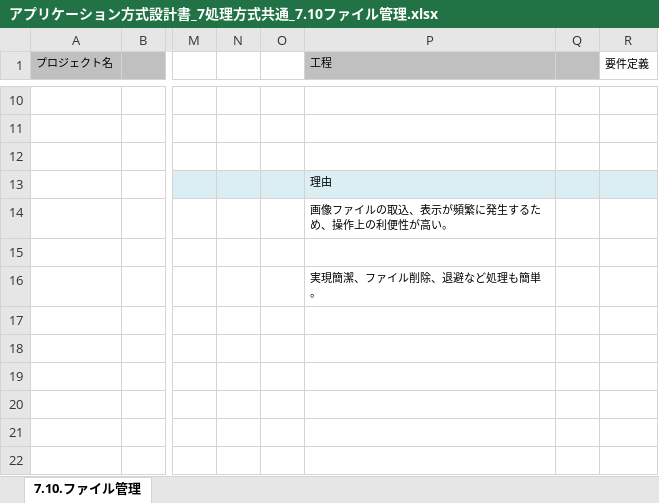
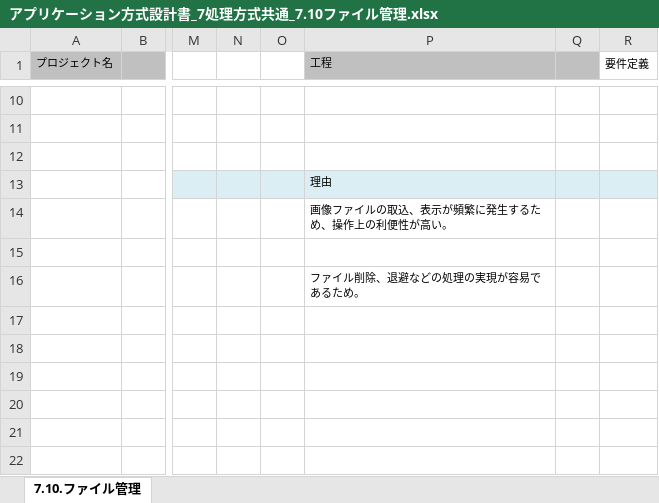
Before and after one commit to Fintan-contents/application-architecture-sample, an Excel workbook: nablarch_sample/アプリケーション方式設計書_7処理方式共通_7.10ファイル管理.xlsx, sheet 7.10.ファイル管理, drawn as a sheet; only a part is shown, gaps mark what is left out; values as stored, in another font and other column widths than the file's, no borders; the diff names each change by its address in the sheet, - before the commit and + after, or states it on an @@ line.

Commit message:
ディレクトリ管理の理由の説明を修正

```diff
--- a/nablarch_sample/アプリケーション方式設計書_7処理方式共通_7.10ファイル管理.xlsx (sheet 7.10.ファイル管理)
+++ b/nablarch_sample/アプリケーション方式設計書_7処理方式共通_7.10ファイル管理.xlsx (sheet 7.10.ファイル管理)
-P16 (工程): 実現簡潔、ファイル削除、退避など処理も簡単。
+P16 (工程): ファイル削除、退避などの処理の実現が容易であるため。
```
